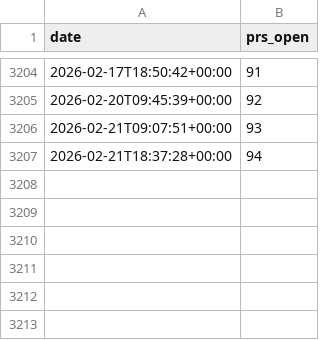
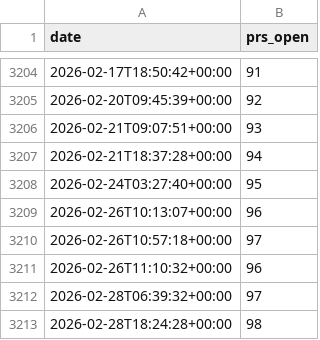
Before and after one commit to MultiQC/stats, a CSV file: data/prs_open_over_time.csv, drawn as a sheet; only a part is shown, gaps mark what is left out; the diff names each change by its address in the sheet, - before the commit and + after, or states it on an @@ line.

```diff
--- a/data/prs_open_over_time.csv
+++ b/data/prs_open_over_time.csv
+row 3208: 2026-02-24T03:27:40+00:00 | 95
+row 3209: 2026-02-26T10:13:07+00:00 | 96
+row 3210: 2026-02-26T10:57:18+00:00 | 97
+row 3211: 2026-02-26T11:10:32+00:00 | 96
+row 3212: 2026-02-28T06:39:32+00:00 | 97
+row 3213: 2026-02-28T18:24:28+00:00 | 98
```
Also changed, not shown: data/prs_created_over_time.csv, data/prs_monthly_new.csv, 16 other files.
